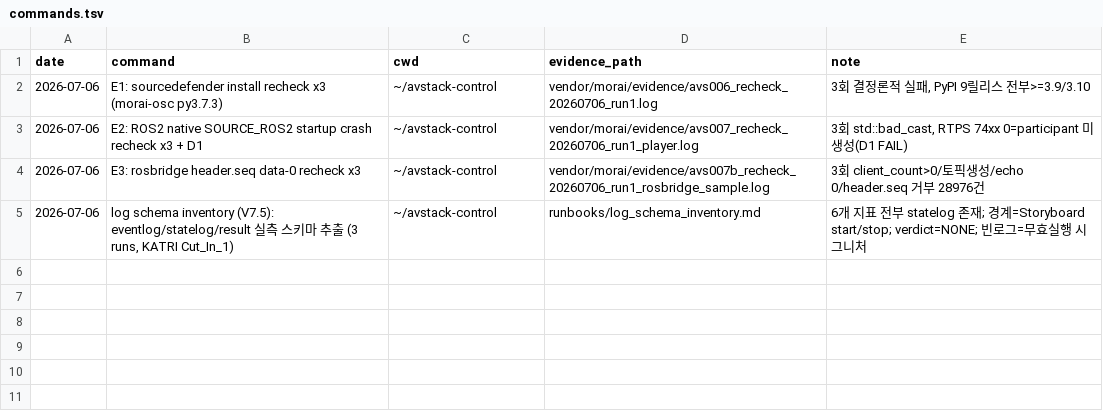
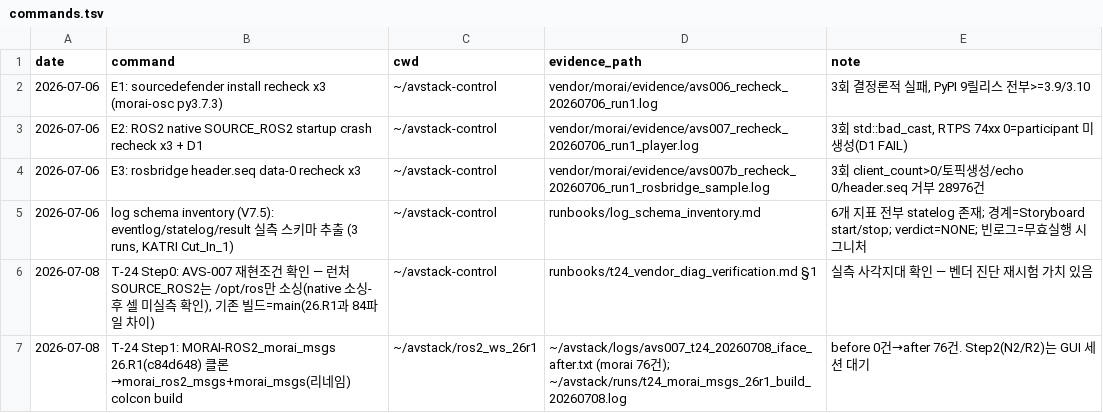
Before and after one commit to hjjung-katech/avstack-control, a TSV file: records/commands.tsv, drawn as a sheet.

```diff
--- a/records/commands.tsv
+++ b/records/commands.tsv
@@ -5 +5,3 @@ date	command	cwd	evidence_path	note
 2026-07-06	log schema inventory (V7.5): eventlog/statelog/result 실측 스키마 추출 (3 runs, KATRI Cut_In_1)	~/avstack-control	runbooks/log_schema_inventory.md	6개 지표 전부 statelog 존재; 경계=Storyboard start/stop; verdict=NONE; 빈로그=무효실행 시그니처
+2026-07-08	T-24 Step0: AVS-007 재현조건 확인 — 런처 SOURCE_ROS2는 /opt/ros만 소싱(native 소싱-후 셀 미실측 확인), 기존 빌드=main(26.R1과 84파일 차이)	~/avstack-control	runbooks/t24_vendor_diag_verification.md §1	실측 사각지대 확인 — 벤더 진단 재시험 가치 있음
+2026-07-08	T-24 Step1: MORAI-ROS2_morai_msgs 26.R1(c84d648) 클론→morai_ros2_msgs+morai_msgs(리네임) colcon build	~/avstack/ros2_ws_26r1	~/avstack/logs/avs007_t24_20260708_iface_after.txt (morai 76건); ~/avstack/runs/t24_morai_msgs_26r1_build_20260708.log	before 0건→after 76건. Step2(N2/R2)는 GUI 세션 대기
```
Also changed, not shown: records/vendor_comms.tsv, 4 other files.
